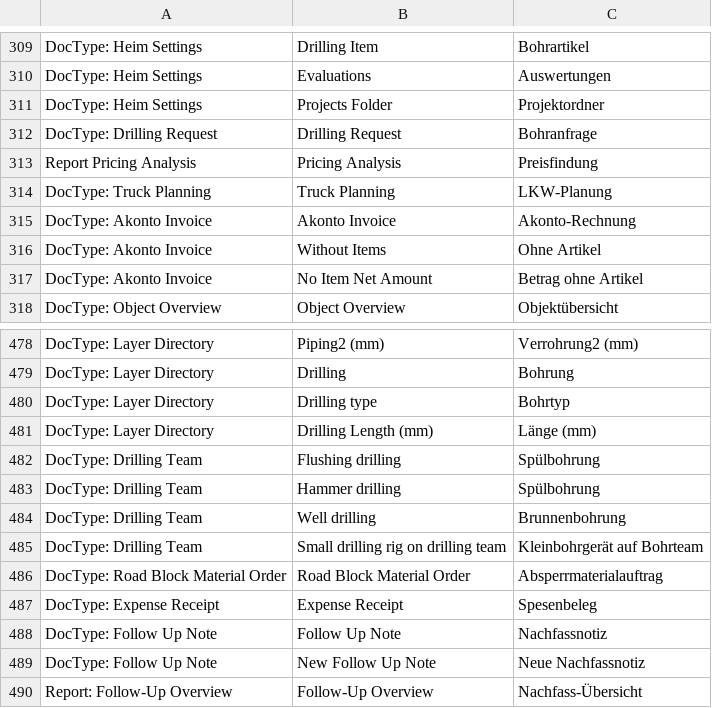
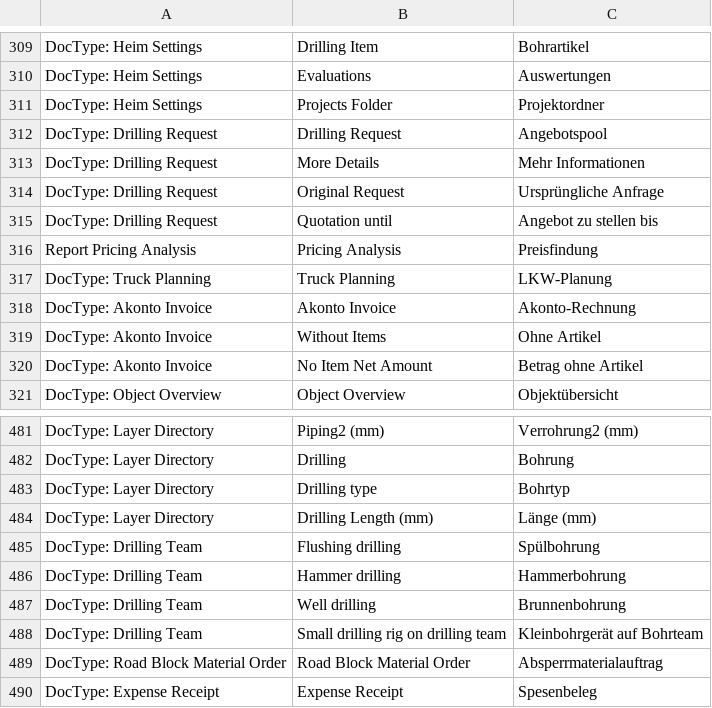
Before and after one commit to libracore/hb, a CSV file: heimbohrtechnik/translations/de.csv, drawn as a sheet; only a part is shown, gaps mark what is left out; the shorter side is filled out with more unchanged rows.

Commit message:
new design for drilling requests

```diff
--- a/heimbohrtechnik/translations/de.csv
+++ b/heimbohrtechnik/translations/de.csv
@@ -311,3 +311,6 @@ DocType: Heim Settings,Evaluations,Auswertungen
 DocType: Heim Settings,Projects Folder,Projektordner
-DocType: Drilling Request,Drilling Request,Bohranfrage
+DocType: Drilling Request,Drilling Request,Angebotspool
+DocType: Drilling Request,More Details,Mehr Informationen
+DocType: Drilling Request,Original Request,Ursprüngliche Anfrage
+DocType: Drilling Request,Quotation until,Angebot zu stellen bis
 Report Pricing Analysis,Pricing Analysis,Preisfindung
@@ -482,3 +485,3 @@ DocType: Layer Directory,Drilling Length (mm),Länge (mm)
 DocType: Drilling Team,Flushing drilling,Spülbohrung
-DocType: Drilling Team,Hammer drilling,Spülbohrung
+DocType: Drilling Team,Hammer drilling,Hammerbohrung
 DocType: Drilling Team,Well drilling,Brunnenbohrung
```
Also changed, not shown: 5 other files.
